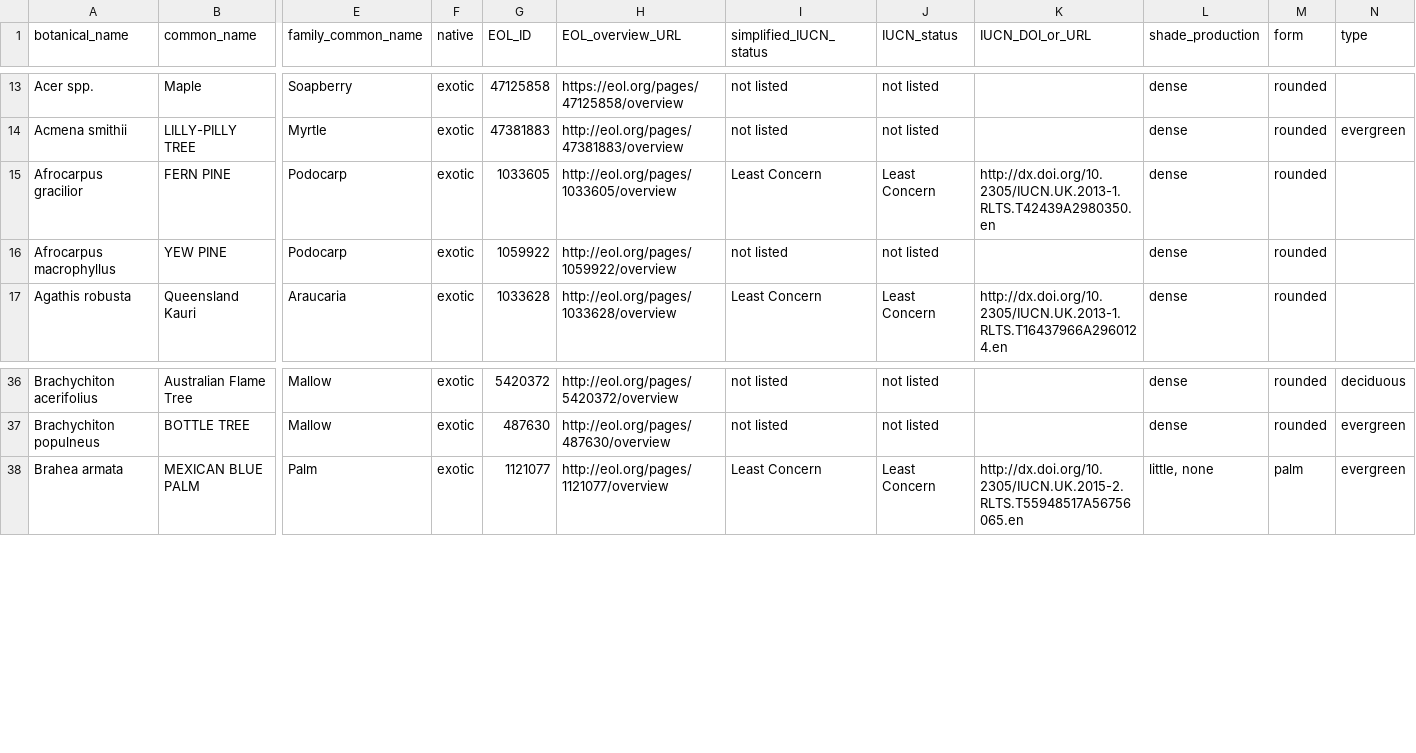
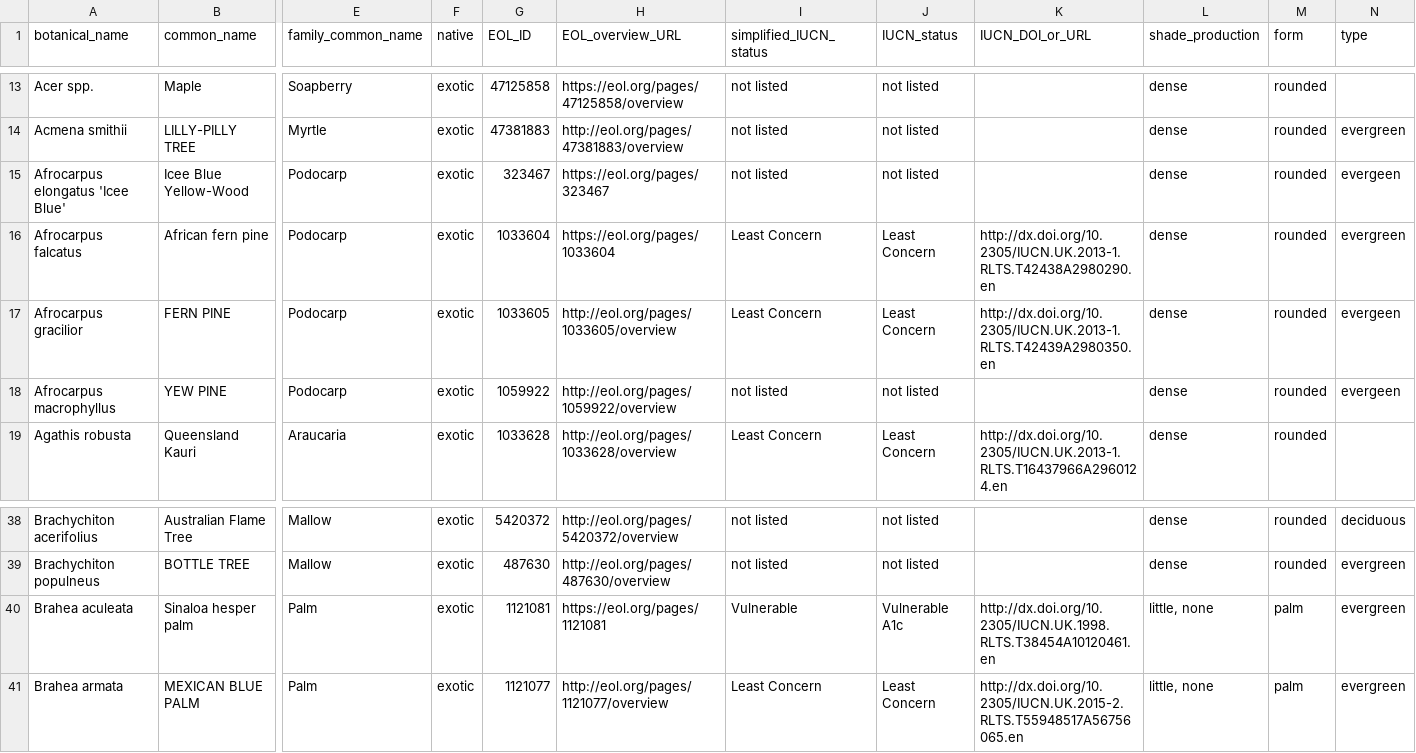
Before and after one commit to Public-Tree-Map/public-tree-map-data-pipeline, a CSV file: data/species_attributes.csv, drawn as a sheet; only a part is shown, gaps mark what is left out; addresses are those after the commit; rows hold the shown columns only; the diff names each change by its address in the sheet, - before the commit and + after, or states it on an @@ line.

Commit message:
add three species
update data for a couple of other afrocarpus species

```diff
--- a/data/species_attributes.csv
+++ b/data/species_attributes.csv
+row 15: Afrocarpus elongatus 'Icee Blue' | Icee Blue Yellow-Wood | Podocarp | exotic | 323467 | https://eol.org/pages/323467 | not listed | not listed |  | dense | rounded | evergeen
+row 16: Afrocarpus falcatus | African fern pine | Podocarp | exotic | 1033604 | https://eol.org/pages/1033604 | Least Concern | Least Concern | http://dx.doi.org/10.2305/IUCN.UK.2013-1.RLTS.T42438A2980290.en | dense | rounded | evergreen
-N17:N18 (type): (empty)
+N17:N18 (type): evergeen
+row 40: Brahea aculeata | Sinaloa hesper palm | Palm | exotic | 1121081 | https://eol.org/pages/1121081 | Vulnerable | Vulnerable A1c | http://dx.doi.org/10.2305/IUCN.UK.1998.RLTS.T38454A10120461.en | little, none | palm | evergreen
```
